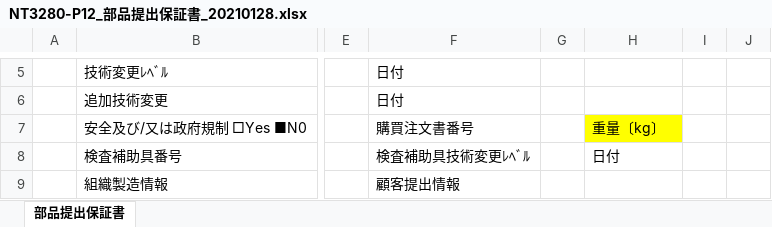
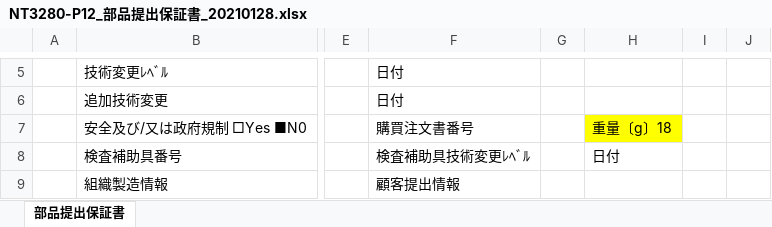
Before and after one commit to Yasu2019/production_20250101, an Excel workbook: db/documents/NT3280-P12_部品提出保証書_20210128.xlsx, sheet 部品提出保証書, drawn as a sheet; only a part is shown, gaps mark what is left out; values as stored, in another font and other column widths than the file's, no borders; the diff names each change by its address in the sheet, - before the commit and + after, or states it on an @@ line.

```diff
--- a/db/documents/NT3280-P12_部品提出保証書_20210128.xlsx (sheet 部品提出保証書)
+++ b/db/documents/NT3280-P12_部品提出保証書_20210128.xlsx (sheet 部品提出保証書)
-H7: 重量〔kg〕
+H7: 重量〔g〕18
```
Also changed, not shown: db/documents/NT3280-P10_部品提出保証書_20210131.xlsx, db/documents/NT3280-P11_部品提出保証書_20210204.xlsx, 41 other files.
